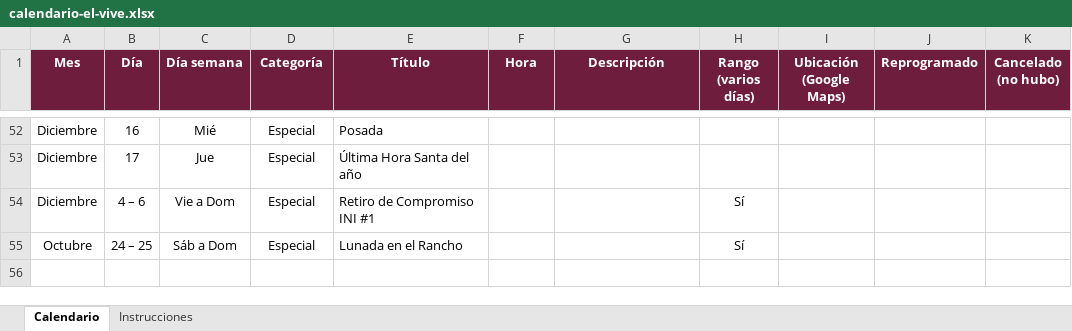
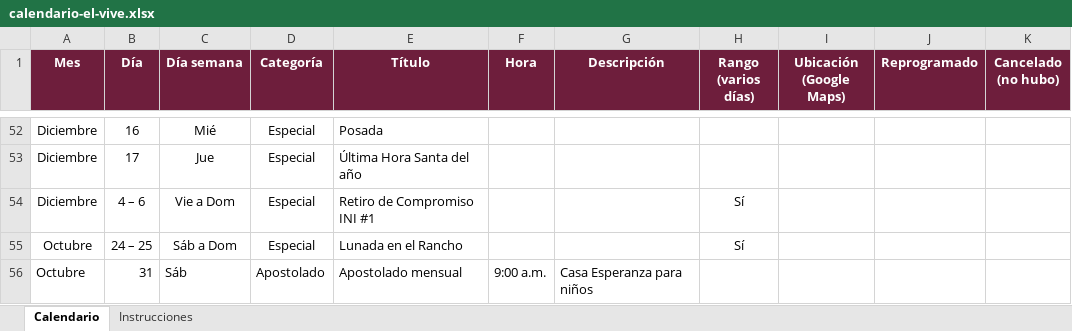
Before and after one commit to arqenriquez/el-vive-calendario-comunidad, an Excel workbook: datos/calendario-el-vive.xlsx, sheet Calendario, drawn as a sheet; only a part is shown, gaps mark what is left out; values as stored, in another font and other column widths than the file's, no borders; the diff names each change by its address in the sheet, - before the commit and + after, or states it on an @@ line.

```diff
--- a/datos/calendario-el-vive.xlsx (sheet Calendario)
+++ b/datos/calendario-el-vive.xlsx (sheet Calendario)
+row 56: Octubre | 31 | Sáb | Apostolado | Apostolado mensual | 9:00 a.m. | Casa Esperanza para niños
```
Also changed, not shown: 3 other files.
